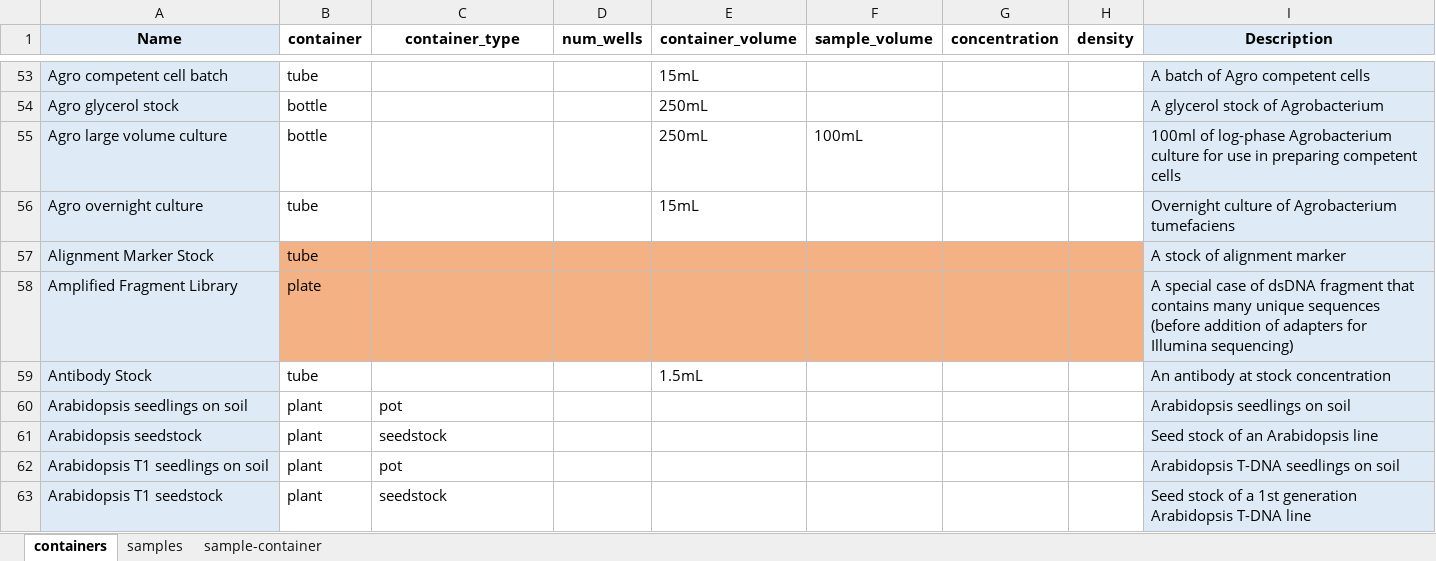
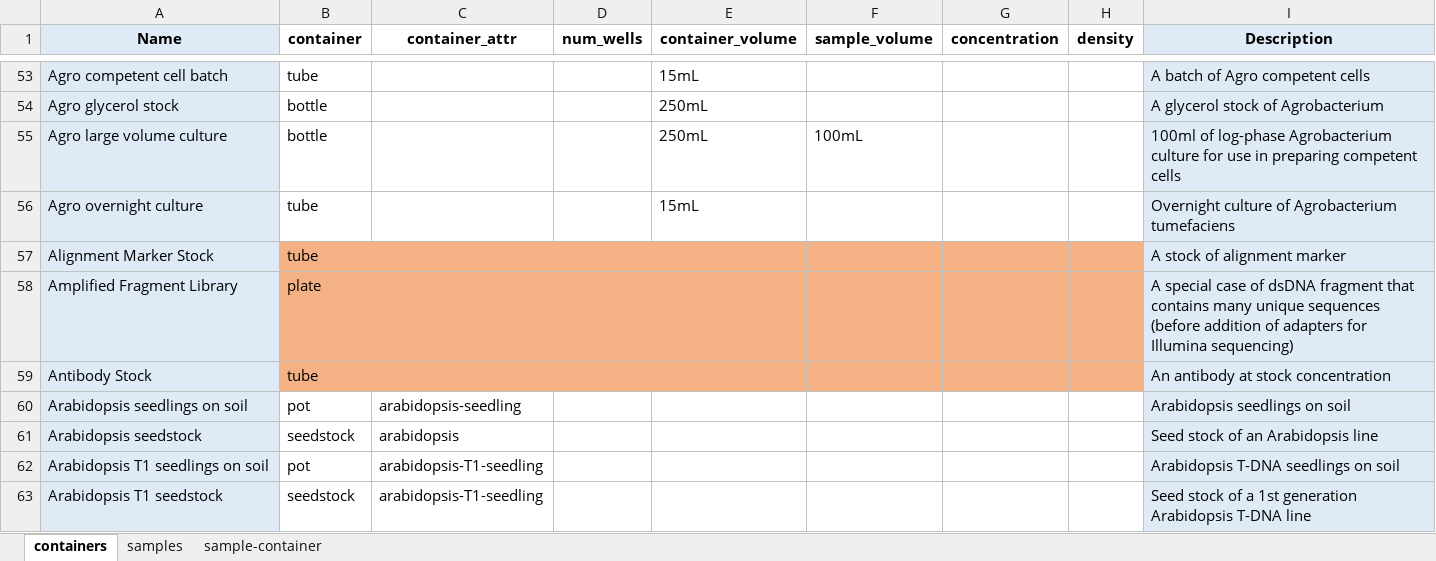
Before and after one commit to hicsail/crucible, an Excel workbook: scratch/biofab-sample-objects.xlsx, sheet containers, drawn as a sheet; only a part is shown, gaps mark what is left out; values as stored, in another font and other column widths than the file's, no borders; the diff covers the shown part only; the diff names each change by its address in the sheet, - before the commit and + after, or states it on an @@ line.

Commit message:
updated biofab container signatures

```diff
--- a/scratch/biofab-sample-objects.xlsx (sheet containers)
+++ b/scratch/biofab-sample-objects.xlsx (sheet containers)
-C1: container_type
+C1: container_attr
-B59:H59 fill: none
+B59:H59 fill: #F4B183
-E59 (container_volume): 1.5mL
+E59 (container_volume): (empty)
-B60 (container): plant
+B60 (container): pot
-C60 (container_attr): pot
+C60 (container_attr): arabidopsis-seedling
-B61 (container): plant
+B61 (container): seedstock
-C61 (container_attr): seedstock
+C61 (container_attr): arabidopsis
-B62 (container): plant
+B62 (container): pot
-C62 (container_attr): pot
+C62 (container_attr): arabidopsis-T1-seedling
-B63 (container): plant
+B63 (container): seedstock
-C63 (container_attr): seedstock
+C63 (container_attr): arabidopsis-T1-seedling
```
Also changed, not shown: 41 edited cells and cell formats elsewhere in this sheet.
